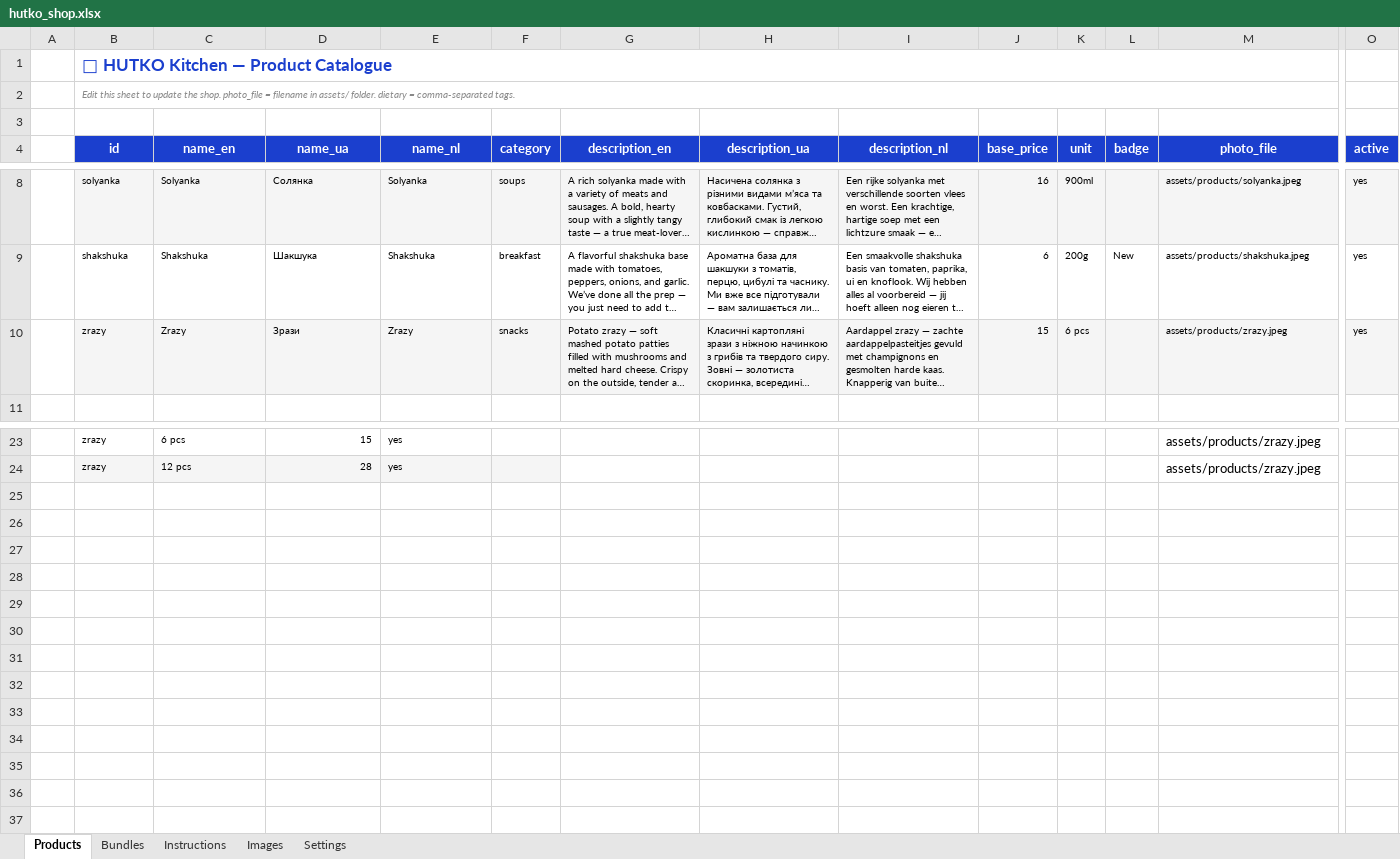
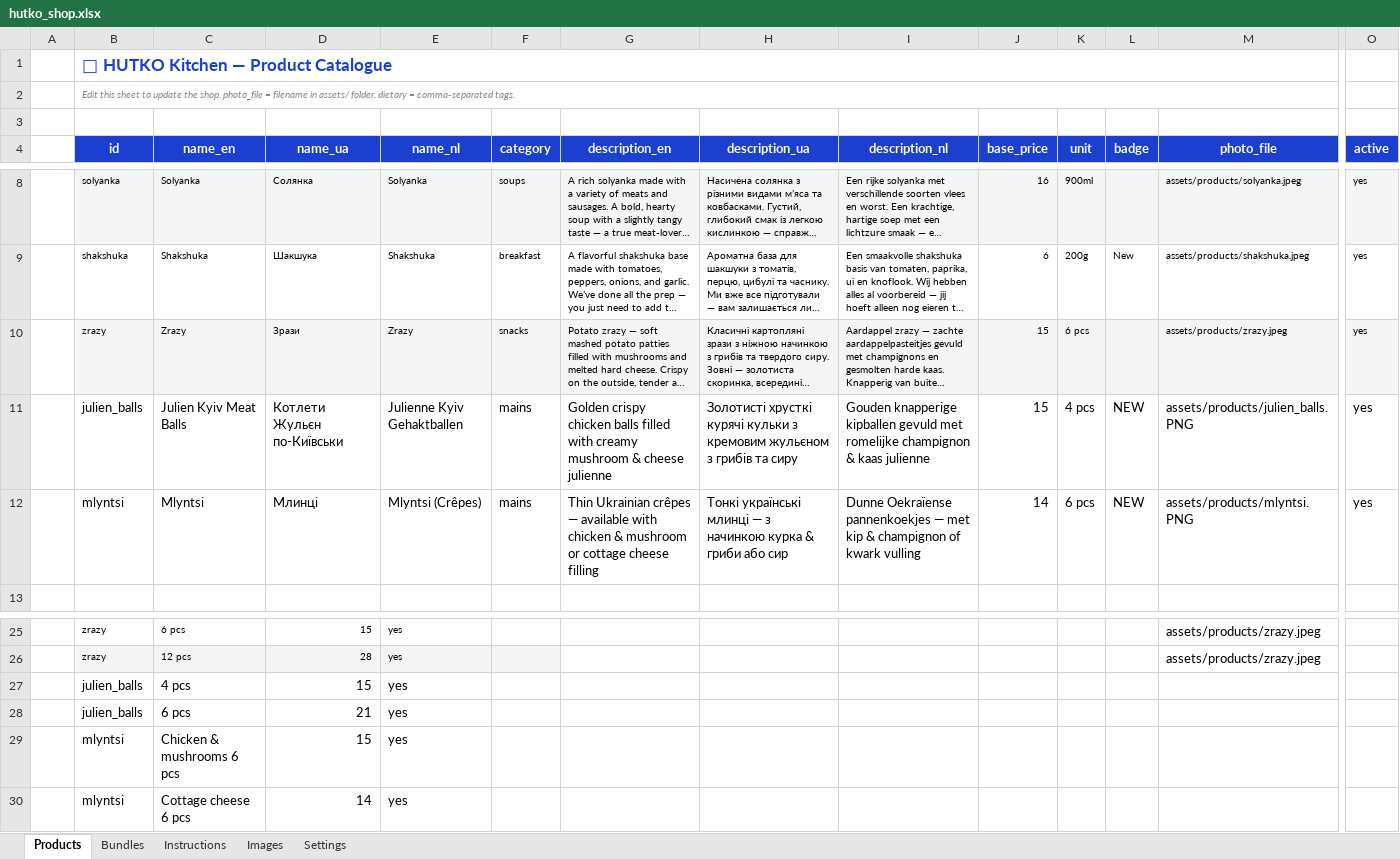
Before and after one commit to anastasiia-gif/HUTKO-kitchen, an Excel workbook: backend/hutko_shop.xlsx, sheet Products, drawn as a sheet; only a part is shown, gaps mark what is left out; long unchanged cells end in …; values as stored, in another font and other column widths than the file's, no borders; rows hold the shown columns only; the diff names each change by its address in the sheet, - before the commit and + after, or states it on an @@ line.

Commit message:
New products: Julien, Mluntsi

```diff
--- a/backend/hutko_shop.xlsx (sheet Products)
+++ b/backend/hutko_shop.xlsx (sheet Products)
+row 11:  | julien_balls | Julien Kyiv Meat Balls | Котлети Жульєн по-Київськи | Julienne Kyiv Gehaktballen | mains | Golden crispy chicken balls filled with creamy mushroom & cheese julienne | Золотисті хрусткі курячі кульки з кремовим жульєном з грибів та сиру | Gouden knapperige kipballen gevuld met romelijke champignon & kaas julienne | 15 | 4 pcs | NEW | assets/products/julien_balls.PNG | yes
+row 12:  | mlyntsi | Mlyntsi | Млинці | Mlyntsi (Crêpes) | mains | Thin Ukrainian crêpes — available with chicken & mushroom or cottage cheese filling | Тонкі українські млинці — з начинкою курка & гриби або сир | Dunne Oekraïense pannenkoekjes — met kip & champignon of kwark vulling | 14 | 6 pcs | NEW | assets/products/mlyntsi.PNG | yes
+row 27:  | julien_balls | 4 pcs | 15 | yes
+row 28:  | julien_balls | 6 pcs | 21 | yes
+row 29:  | mlyntsi | Chicken & mushrooms 6 pcs | 15 | yes
+row 30:  | mlyntsi | Cottage cheese 6 pcs | 14 | yes
```
Also changed, not shown: sheet Images, 5 other files.
